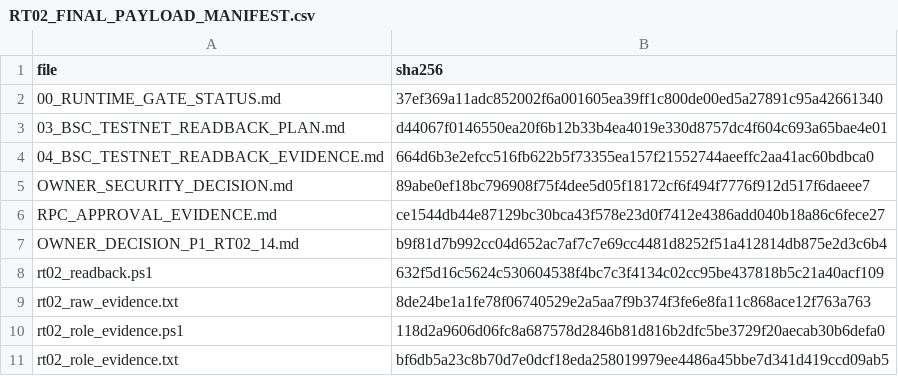
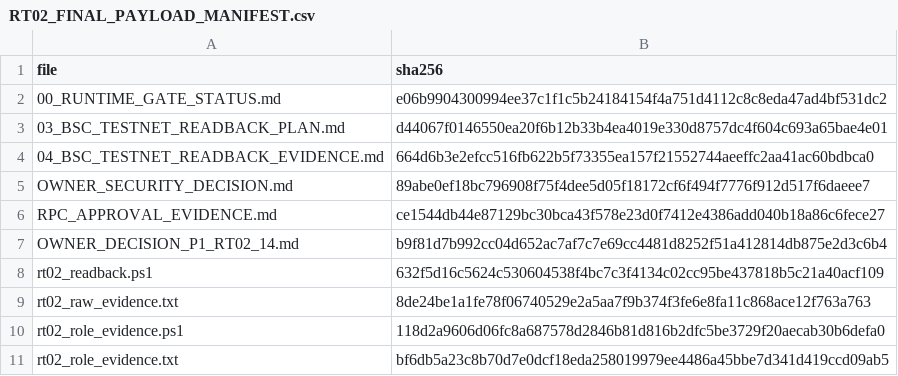
Before and after one commit to pandy123321/bnb-presale-minimal, a CSV file: docs/current/go-backend-v2/runtime-gate/RT02_FINAL_PAYLOAD_MANIFEST.csv, drawn as a sheet.

```diff
--- a/docs/current/go-backend-v2/runtime-gate/RT02_FINAL_PAYLOAD_MANIFEST.csv
+++ b/docs/current/go-backend-v2/runtime-gate/RT02_FINAL_PAYLOAD_MANIFEST.csv
@@ -1,3 +1,3 @@
 file,sha256
-00_RUNTIME_GATE_STATUS.md,37ef369a11adc852002f6a001605ea39ff1c800de00ed5a27891c95a42661340
+00_RUNTIME_GATE_STATUS.md,e06b9904300994ee37c1f1c5b24184154f4a751d4112c8c8eda47ad4bf531dc2
 03_BSC_TESTNET_READBACK_PLAN.md,d44067f0146550ea20f6b12b33b4ea4019e330d8757dc4f604c693a65bae4e01
```
Also changed, not shown: 2 other files.
